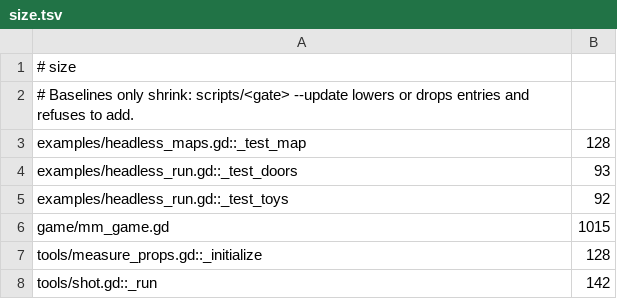
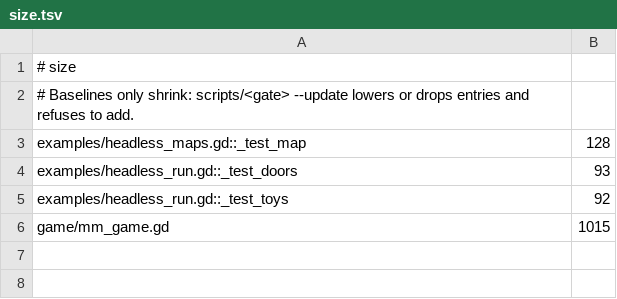
Before and after one commit to zees-games/game-murder-mystery, a TSV file: ci/efficiency/size.tsv, drawn as a sheet.

```diff
--- a/ci/efficiency/size.tsv
+++ b/ci/efficiency/size.tsv
@@ -6,3 +6 @@ examples/headless_run.gd::_test_toys	92
 game/mm_game.gd	1015
-tools/measure_props.gd::_initialize	128
-tools/shot.gd::_run	142
```
Also changed, not shown: 2 other files.
